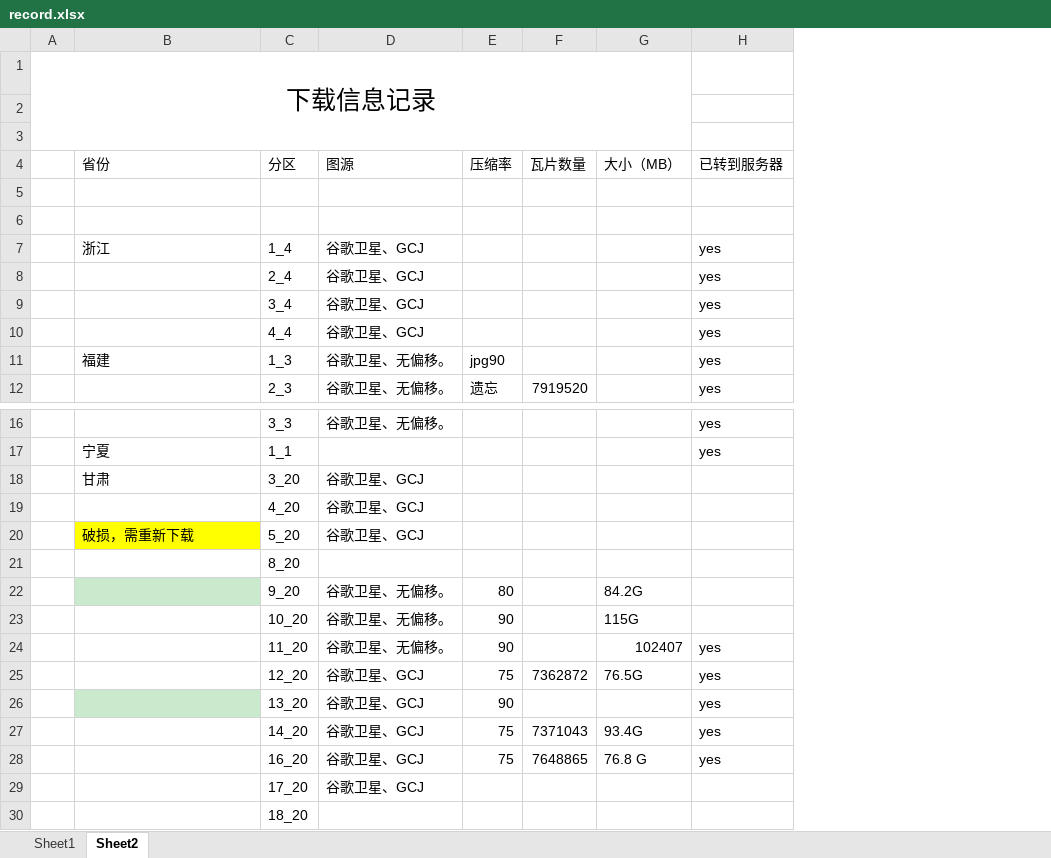
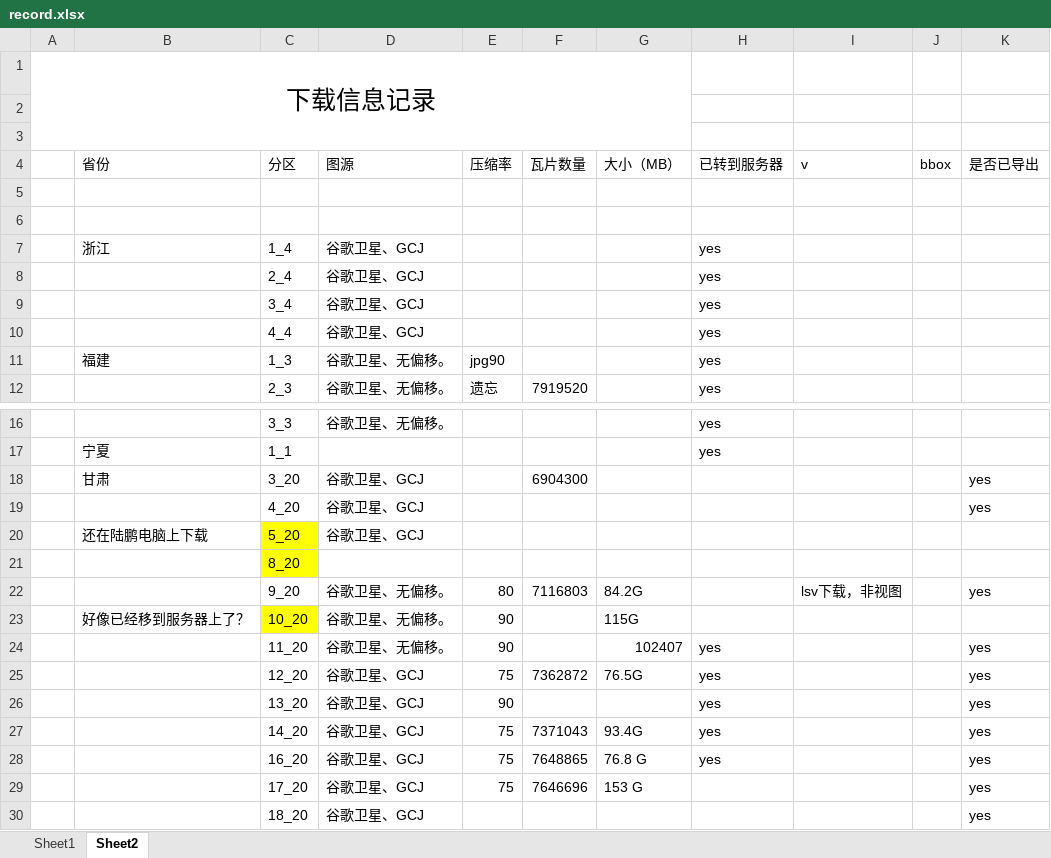
Before and after one commit to Musher996/map-download-record, an Excel workbook: record.xlsx, sheet Sheet2, drawn as a sheet; only a part is shown, gaps mark what is left out; values as stored, in another font and other column widths than the file's, no borders; removed rows and columns are numbered as before the commit, all else as after; the diff names each change by its address in the sheet, - before the commit and + after, or states it on an @@ line.

Commit message:
更新

```diff
--- a/record.xlsx (sheet Sheet2)
+++ b/record.xlsx (sheet Sheet2)
+column I (v), row 22: lsv下载，非视图
+column J (bbox), empty
+column K (是否已导出), rows 18-28: yes | yes |  |  | yes |  | yes | yes | yes | yes | yes; row 30: yes
-F18 (瓦片数量): (empty)
+F18 (瓦片数量): 6904300
-B20 (省份): 破损，需重新下载
+B20 (省份): 还在陆鹏电脑上下载
-B20 fill: #FFFF00
+B20 fill: none
-C20:C21 fill: none
+C20:C21 fill: #FFFF00
-B22 fill: #CAEACE
+B22 fill: none
-F22 (瓦片数量): (empty)
+F22 (瓦片数量): 7116803
-B23 (省份): (empty)
+B23 (省份): 好像已经移到服务器上了？
-C23 fill: none
+C23 fill: #FFFF00
-B26 fill: #CAEACE
+B26 fill: none
+row 29:  |  | 17_20 | 谷歌卫星、GCJ | 75 | 7646696 | 153 G |  |  |  | yes
-C30 (分区): 17_20
+C30 (分区): 18_20
-row 30:  |  | 18_20
```
Also changed, not shown: sheet Sheet1, charts or pictures.
